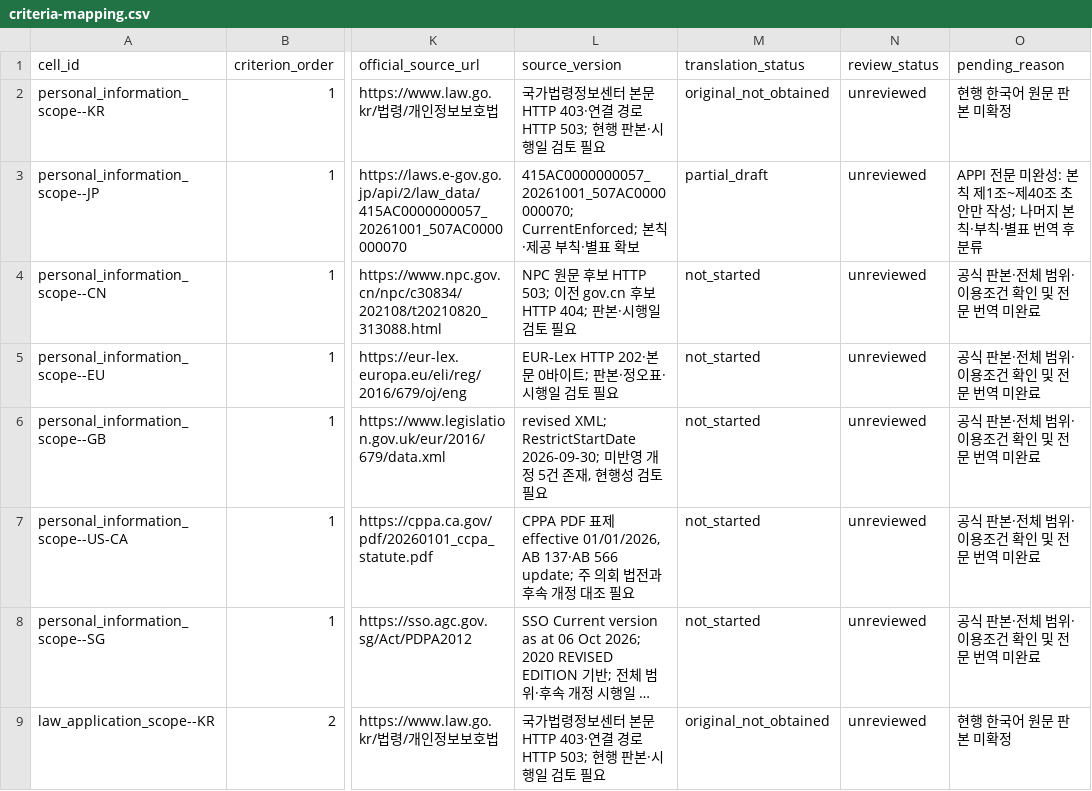
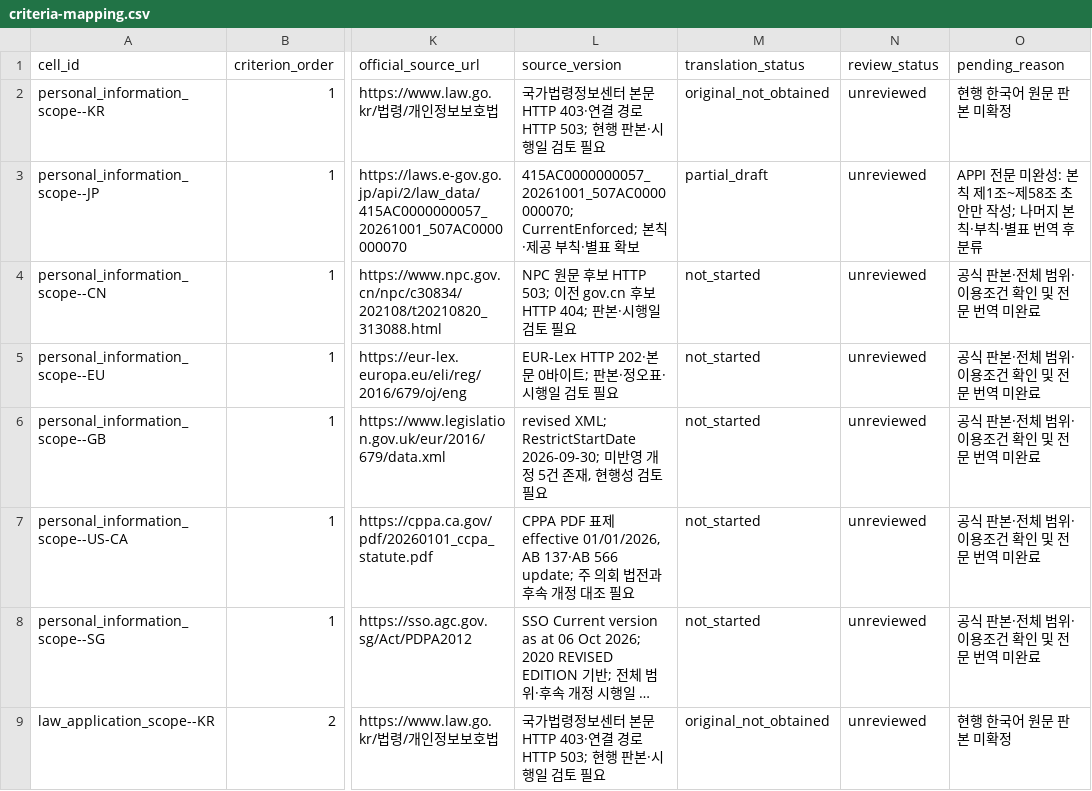
Before and after one commit to parksunup/globaltrend, a CSV file: data/legal/criteria-mapping.csv, drawn as a sheet; only a part is shown, gaps mark what is left out; long unchanged cells end in …; the diff covers the shown part only; the diff names each change by its address in the sheet, - before the commit and + after, or states it on an @@ line.

```diff
--- a/data/legal/criteria-mapping.csv
+++ b/data/legal/criteria-mapping.csv
-O3 (pending_reason): …1조~제40조 초안…
+O3 (pending_reason): …1조~제58조 초안…
```
Also changed, not shown: 16 edited cells elsewhere in this file, 10 other files.
